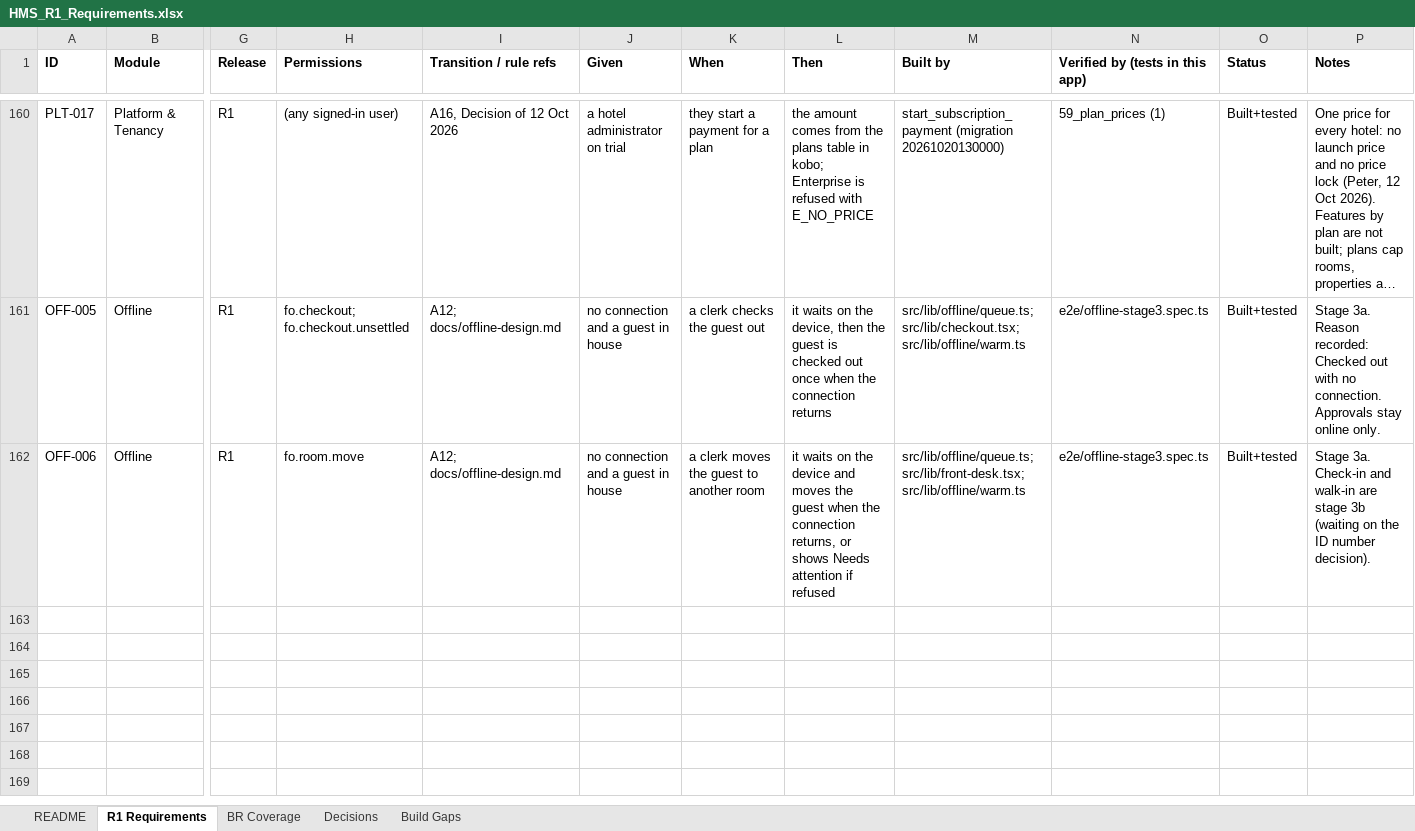
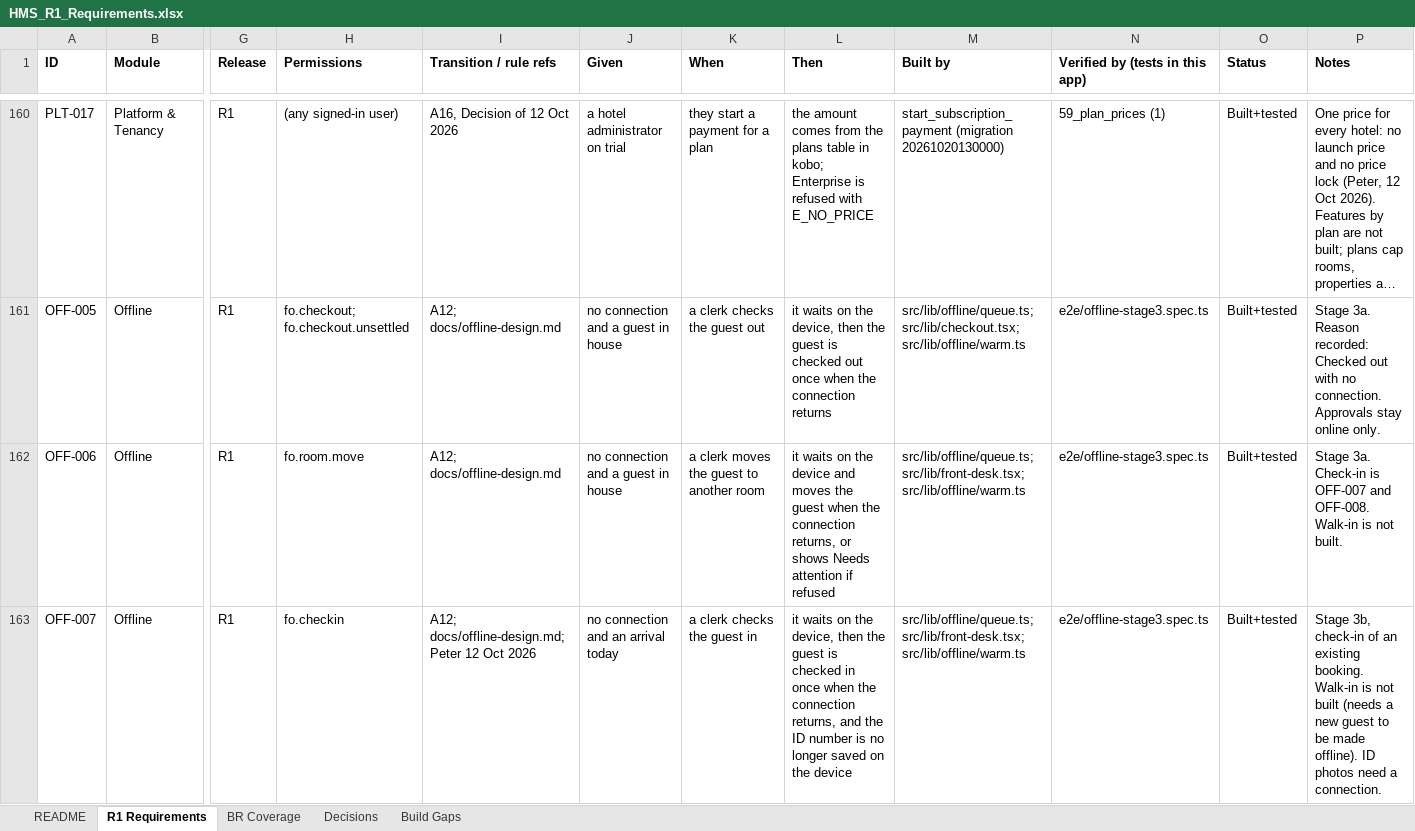
Before and after one commit to GhostRecon226/hotel-management-system-29015d49, an Excel workbook: docs/HMS_R1_Requirements.xlsx, sheet R1 Requirements, drawn as a sheet; only a part is shown, gaps mark what is left out; long unchanged cells end in …; values as stored, in another font and other column widths than the file's, no borders; rows hold the shown columns only; the diff covers the shown part only; the diff names each change by its address in the sheet, - before the commit and + after, or states it on an @@ line.

```diff
--- a/docs/HMS_R1_Requirements.xlsx (sheet R1 Requirements)
+++ b/docs/HMS_R1_Requirements.xlsx (sheet R1 Requirements)
-P162 (Notes): …3a. Check-in and walk-in are stage 3b (waiting on the ID number decision).
+P162 (Notes): …3a. Check-in is OFF-007 and OFF-008. Walk-in is not built.
+row 163: OFF-007 | Offline | R1 | fo.checkin | A12; docs/offline-design.md; Peter 12 Oct 2026 | no connection and an arrival today | a clerk checks the guest in | it waits on the device, then the guest is checked in once when the connection returns, and the ID number is no longer saved on the device | src/lib/offline/queue.ts; src/lib/front-desk.tsx; src/lib/offline/warm.ts | e2e/offline-stage3.spec.ts | Built+tested | Stage 3b, check-in of an existing booking. Walk-in is not built (needs a new guest to be made offline). ID photos need a connection.
```
Also changed, not shown: 1 added row elsewhere in this sheet, sheet README, 8 other files.
